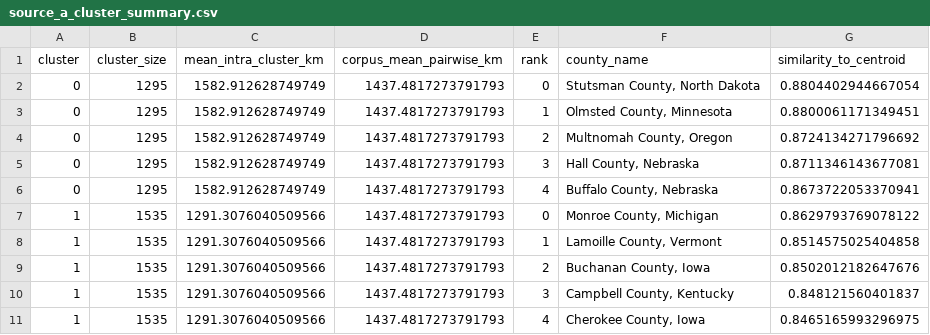
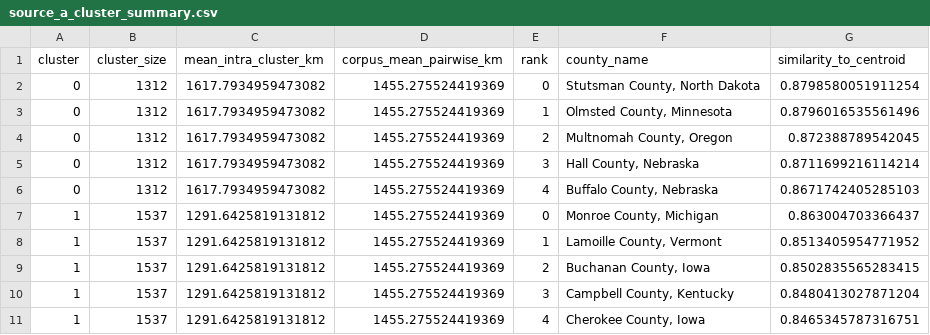
Before and after one commit to Max-Garcia-06/macro_embeddings, a CSV file: source_a_cluster_summary.csv, drawn as a sheet.

```diff
--- a/source_a_cluster_summary.csv
+++ b/source_a_cluster_summary.csv
@@ -1,11 +1,11 @@
 cluster,cluster_size,mean_intra_cluster_km,corpus_mean_pairwise_km,rank,county_name,similarity_to_centroid
-0,1295,1582.912628749749,1437.4817273791793,0,"Stutsman County, North Dakota",0.8804402944667054
-0,1295,1582.912628749749,1437.4817273791793,1,"Olmsted County, Minnesota",0.8800061171349451
-0,1295,1582.912628749749,1437.4817273791793,2,"Multnomah County, Oregon",0.8724134271796692
-0,1295,1582.912628749749,1437.4817273791793,3,"Hall County, Nebraska",0.8711346143677081
-0,1295,1582.912628749749,1437.4817273791793,4,"Buffalo County, Nebraska",0.8673722053370941
-1,1535,1291.3076040509566,1437.4817273791793,0,"Monroe County, Michigan",0.8629793769078122
-1,1535,1291.3076040509566,1437.4817273791793,1,"Lamoille County, Vermont",0.8514575025404858
-1,1535,1291.3076040509566,1437.4817273791793,2,"Buchanan County, Iowa",0.8502012182647676
-1,1535,1291.3076040509566,1437.4817273791793,3,"Campbell County, Kentucky",0.848121560401837
-1,1535,1291.3076040509566,1437.4817273791793,4,"Cherokee County, Iowa",0.8465165993296975
+0,1312,1617.7934959473082,1455.275524419369,0,"Stutsman County, North Dakota",0.8798580051911254
+0,1312,1617.7934959473082,1455.275524419369,1,"Olmsted County, Minnesota",0.8796016535561496
+0,1312,1617.7934959473082,1455.275524419369,2,"Multnomah County, Oregon",0.872388789542045
+0,1312,1617.7934959473082,1455.275524419369,3,"Hall County, Nebraska",0.8711699216114214
+0,1312,1617.7934959473082,1455.275524419369,4,"Buffalo County, Nebraska",0.8671742405285103
+1,1537,1291.6425819131812,1455.275524419369,0,"Monroe County, Michigan",0.863004703366437
+1,1537,1291.6425819131812,1455.275524419369,1,"Lamoille County, Vermont",0.8513405954771952
+1,1537,1291.6425819131812,1455.275524419369,2,"Buchanan County, Iowa",0.8502835565283415
+1,1537,1291.6425819131812,1455.275524419369,3,"Campbell County, Kentucky",0.8480413027871204
+1,1537,1291.6425819131812,1455.275524419369,4,"Cherokee County, Iowa",0.8465345787316751
```
Also changed, not shown: source_a_similarity_pairs.csv, 9 other files.
